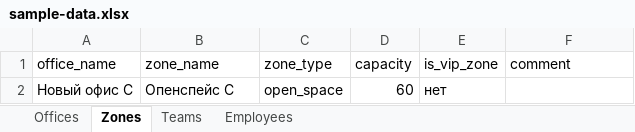
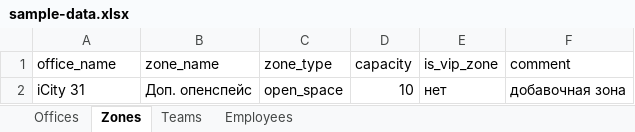
Before and after one commit to Marabars/employee-seating-dashboard, an Excel workbook: employee-seating-dashboard/sample-data.xlsx, sheet Zones, drawn as a sheet; values as stored, in another font and other column widths than the file's, no borders; removed rows and columns are numbered as before the commit, all else as after; the diff names each change by its address in the sheet, - before the commit and + after, or states it on an @@ line.

Commit message:
feat: AS IS/TO BE offices, 4-KPI bar, places balance, money mode, collapsible zones+team boxes, units; update Excel template (phase + money) and sample

```diff
--- a/employee-seating-dashboard/sample-data.xlsx (sheet Zones)
+++ b/employee-seating-dashboard/sample-data.xlsx (sheet Zones)
-row 2: Новый офис C | Опенспейс C | open_space | 60 | нет
+row 2: iCity 31 | Доп. опенспейс | open_space | 10 | нет | добавочная зона
```
Also changed, not shown: sheet Offices, sheet Employees, sheet Teams, 18 other files.
